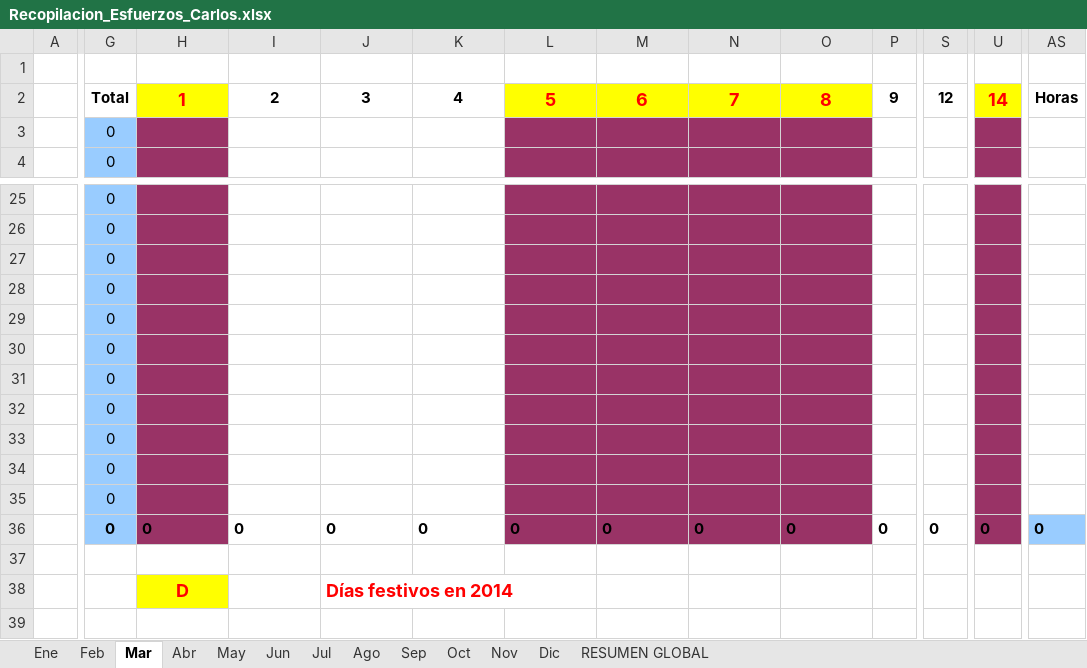
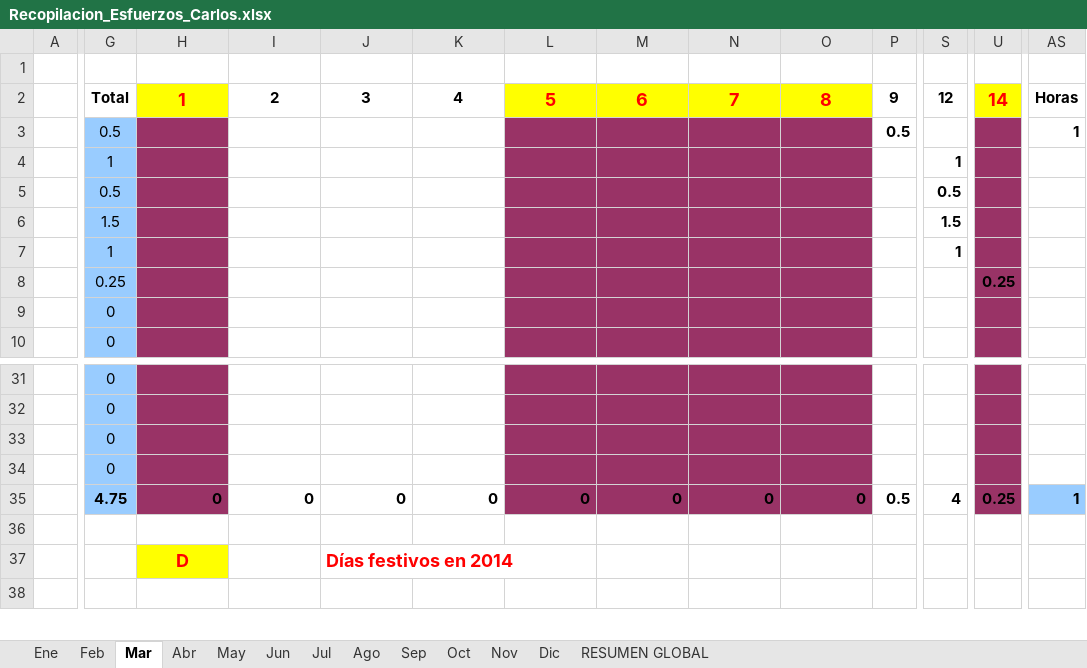
Before and after one commit to MarcosCM/ecatalog, an Excel workbook: team/efforts/Recopilacion_Esfuerzos_Carlos.xlsx, sheet Mar, drawn as a sheet; only a part is shown, gaps mark what is left out; values as stored, in another font and other column widths than the file's, no borders; charts and pictures and conditional formats not drawn; removed rows and columns are numbered as before the commit, all else as after; rows hold the shown columns only; the diff covers the shown part only; the diff names each change by its address in the sheet, - before the commit and + after, or states it on an @@ line.

```diff
--- a/team/efforts/Recopilacion_Esfuerzos_Carlos.xlsx (sheet Mar)
+++ b/team/efforts/Recopilacion_Esfuerzos_Carlos.xlsx (sheet Mar)
+row 3:  | 0.5 |  |  |  |  |  |  |  |  | 0.5 |  |  | 1
+row 4:  | 1 |  |  |  |  |  |  |  |  |  | 1
+row 5:  | 0.5 |  |  |  |  |  |  |  |  |  | 0.5
+row 6:  | 1.5 |  |  |  |  |  |  |  |  |  | 1.5
+row 7:  | 1 |  |  |  |  |  |  |  |  |  | 1
+row 8:  | 0.25 |  |  |  |  |  |  |  |  |  |  | 0.25
-row 29:  | 0
-row 30:  | 0
-row 31:  | 0
-row 32:  | 0
-row 33:  | 0
-row 34:  | 0
-row 35:  | 0
-G35: 0
+G35: 4.75
-H35:O35 alignment: left
+H35:O35 alignment: right
-P35: 0
+P35: 0.5
-S35: 0
+S35: 4
-U35: 0
+U35: 0.25
-AS35: 0
+AS35: 1
```
Also changed, not shown: cell formats elsewhere in this sheet, sheet Feb, sheet Abr, sheet RESUMEN GLOBAL, sheet May, sheet Ago, sheet Jul, 6 more sheets, formulas that keep their value, charts or pictures, 5 other files.
